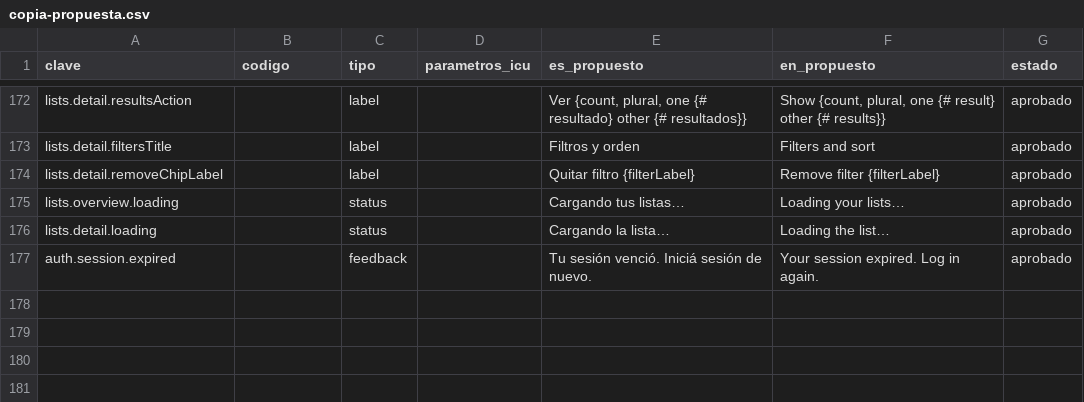
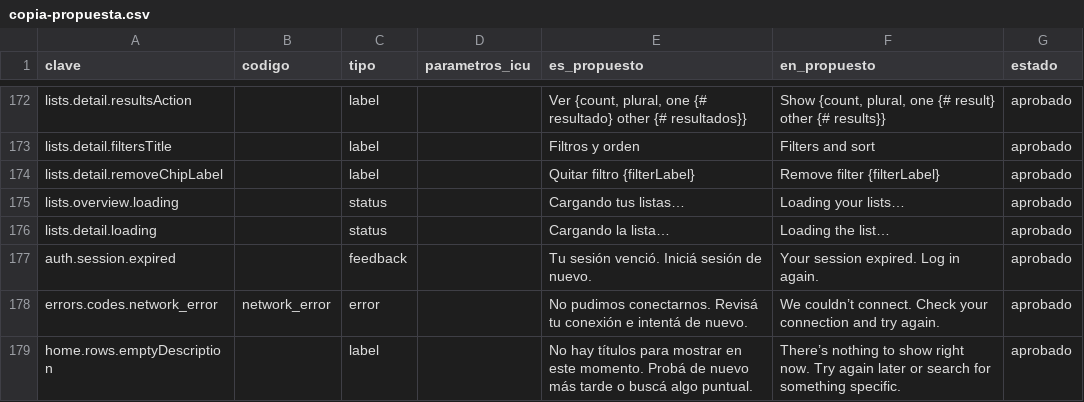
Before and after one commit to MarcosDebona25/FilmAI, a CSV file: docs/i18n/copia-propuesta.csv, drawn as a sheet; only a part is shown, gaps mark what is left out; the diff names each change by its address in the sheet, - before the commit and + after, or states it on an @@ line.

Commit message:
fix(ui): estados de carga, vacío y error que faltaban (Q-03)
Sin conexión, apiFetch devuelve un error con código propio (network_error) en vez del «Failed to fetch» del navegador. Las reseñas de la comunidad tienen «Reintentar»; la ficha avisa cuando no cargan las listas del usuario en vez de esconder Favorita, Vista y Pendiente; el Home vacío lo dice y ofrece explorar; con el Home caído el error se ve una sola vez; y la cuenta que no carga muestra el mensaje del propio error.

```diff
--- a/docs/i18n/copia-propuesta.csv
+++ b/docs/i18n/copia-propuesta.csv
+row 178: errors.codes.network_error | network_error | error |  | No pudimos conectarnos. Revisá tu conexión e intentá de nuevo. | We couldn’t connect. Check your connection and try again. | aprobado
+row 179: home.rows.emptyDescription |  | label |  | No hay títulos para mostrar en este momento. Probá de nuevo más tarde o buscá algo puntual. | There’s nothing to show right now. Try again later or search for something specific. | aprobado
```
Also changed, not shown: 21 other files.
